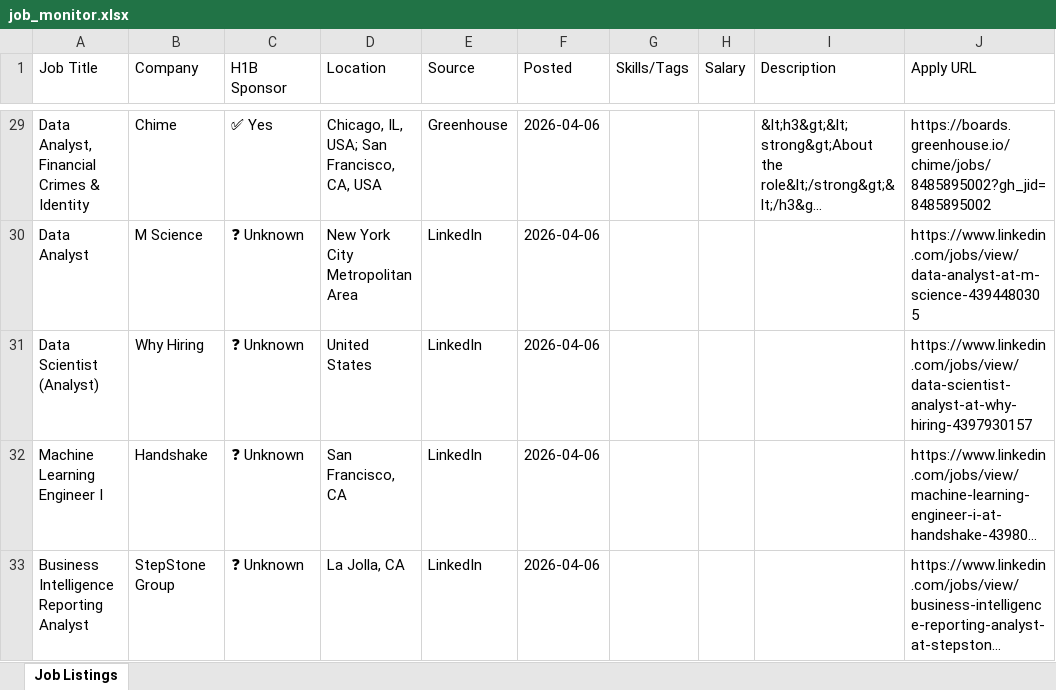
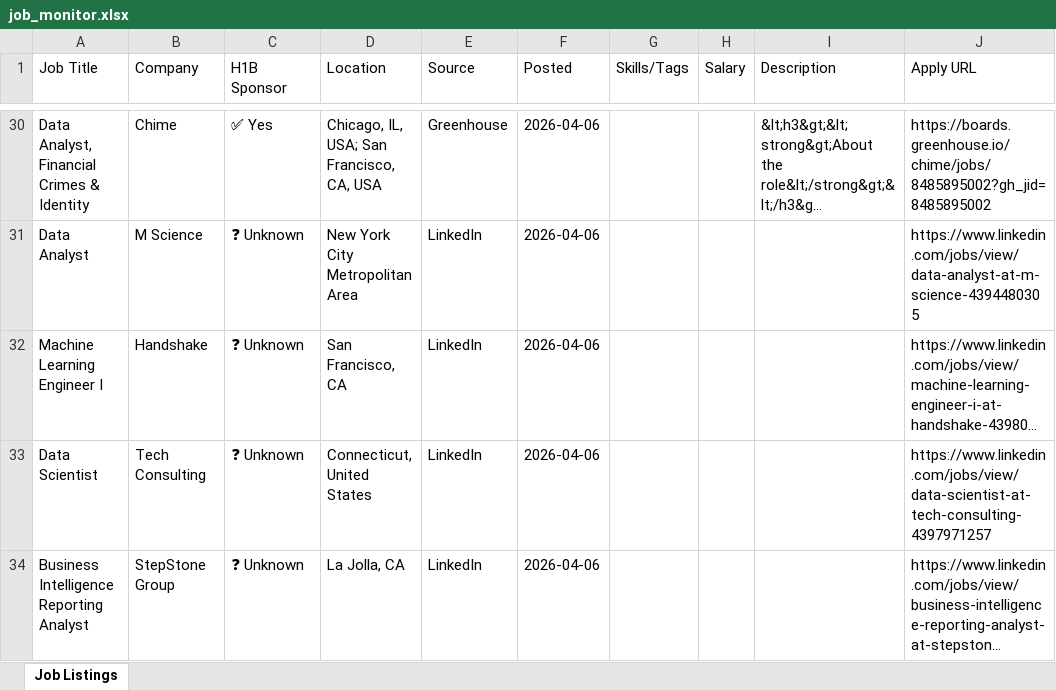
Before and after one commit to raagasindhu99/job-monitor, an Excel workbook: job-monitor/job_monitor.xlsx, sheet Job Listings, drawn as a sheet; only a part is shown, gaps mark what is left out; long unchanged cells end in …; values as stored, in another font and other column widths than the file's, no cell formats; removed rows and columns are numbered as before the commit, all else as after; the diff covers the shown part only; the diff names each change by its address in the sheet, - before the commit and + after, or states it on an @@ line.

```diff
--- a/job-monitor/job_monitor.xlsx (sheet Job Listings)
+++ b/job-monitor/job_monitor.xlsx (sheet Job Listings)
-row 31: Data Scientist (Analyst) | Why Hiring | ❓ Unknown | United States | LinkedIn | 2026-04-06 |  |  |  | https://www.linkedin.com/jobs/view/data-scientist-analyst-at-why-hiring-4397930157
+row 33: Data Scientist | Tech Consulting | ❓ Unknown | Connecticut, United States | LinkedIn | 2026-04-06 |  |  |  | https://www.linkedin.com/jobs/view/data-scientist-at-tech-consulting-4397971257
```
Also changed, not shown: 3 added rows, 2 removed rows and 3 edited cells elsewhere in this sheet, cell formats, job_monitor.xlsx, 4 other files.
